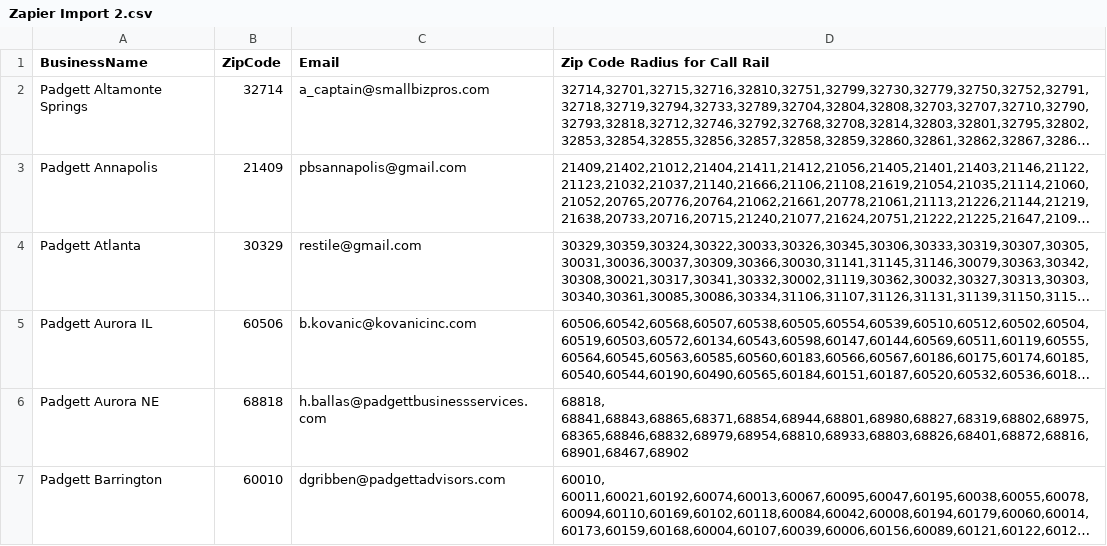
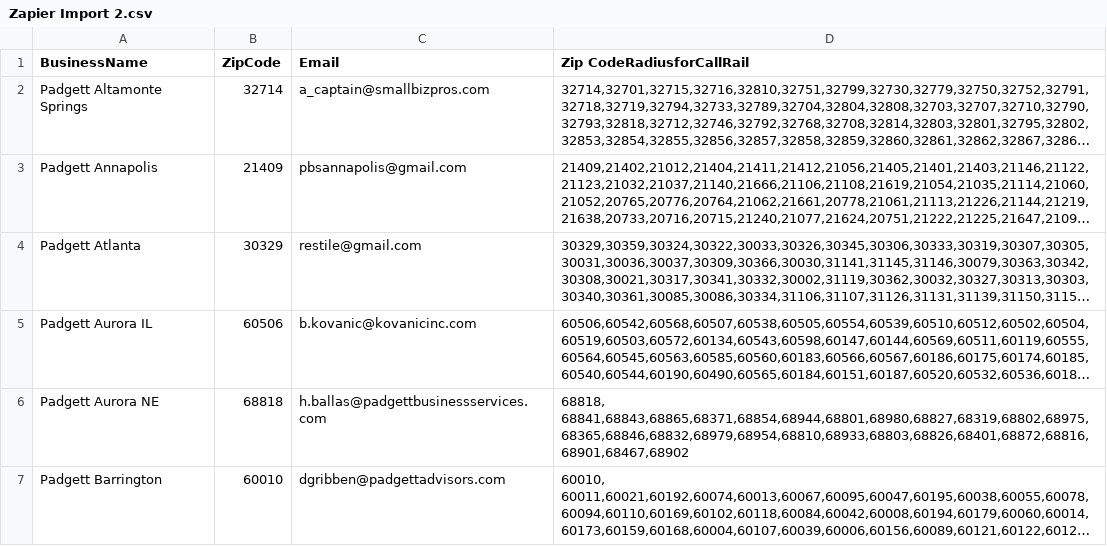
Before and after one commit to JOdom93/padgettnifty, a CSV file: Zapier Import 2.csv, drawn as a sheet; only a part is shown; long unchanged cells end in …; the diff names each change by its address in the sheet, - before the commit and + after, or states it on an @@ line.

Commit message:
Update Zapier Import 2.csv

```diff
--- a/Zapier Import 2.csv
+++ b/Zapier Import 2.csv
-D1: Zip Code Radius for Call Rail
+D1: Zip CodeRadiusforCallRail
```
